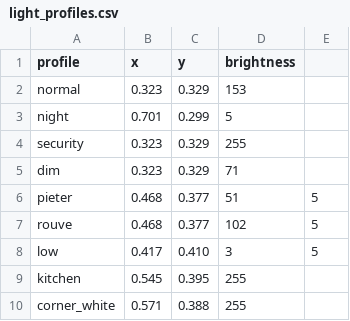
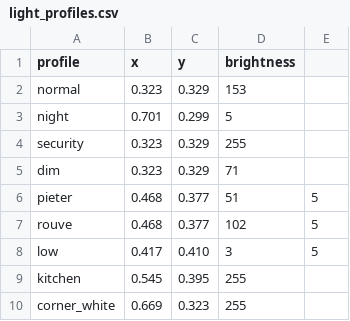
Before and after one commit to parautenbach/Home-Automation, a CSV file: home_assistant/light_profiles.csv, drawn as a sheet.

Commit message:
Apparently this is red – but it looks warm white

```diff
--- a/home_assistant/light_profiles.csv
+++ b/home_assistant/light_profiles.csv
@@ -9,2 +9,2 @@ low,0.417,0.410,3,5
 kitchen,0.545,0.395,255
-corner_white,0.571,0.388,255
+corner_white,0.669,0.323,255
```
